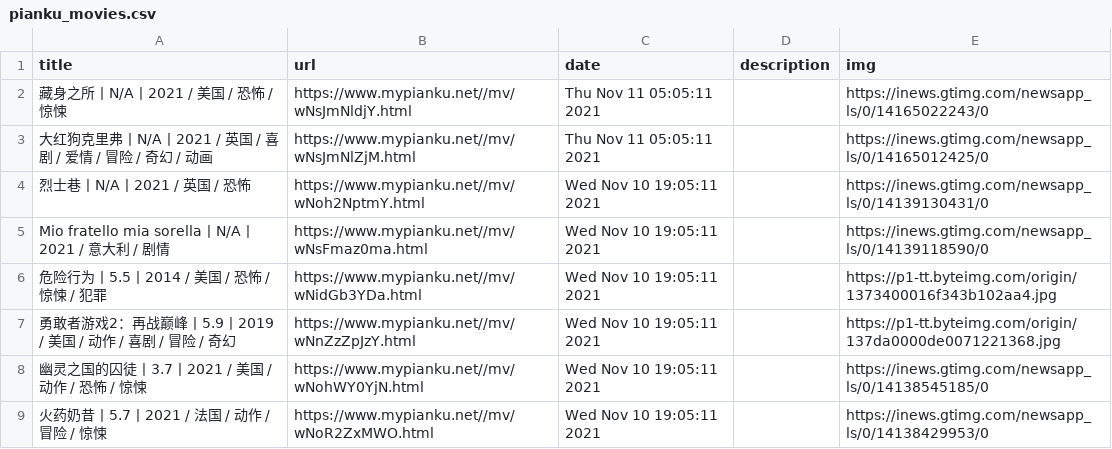
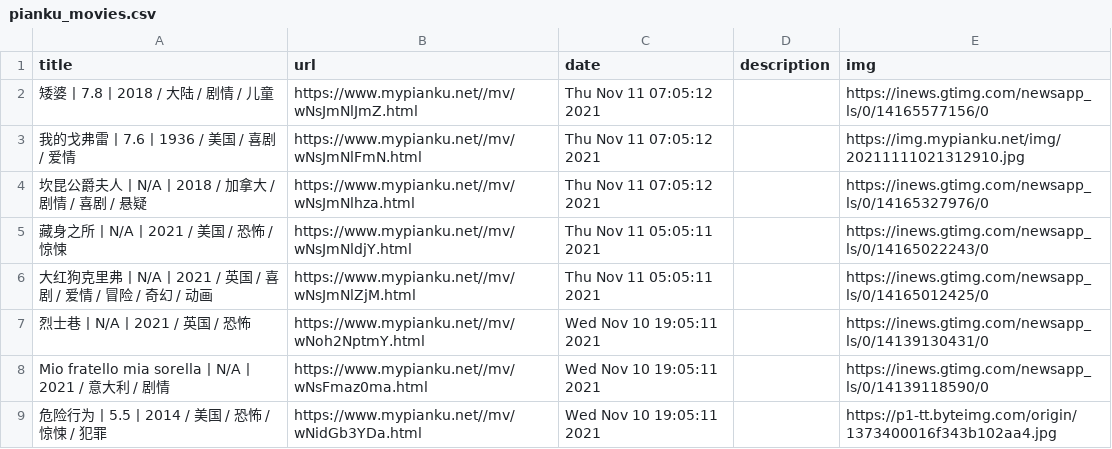
Before and after one commit to c-chen0902/rss, a CSV file: pianku_movies.csv, drawn as a sheet; only a part is shown; the shorter side is filled out with more unchanged rows; the diff names each change by its address in the sheet, - before the commit and + after, or states it on an @@ line.

```diff
--- a/pianku_movies.csv
+++ b/pianku_movies.csv
+row 2: 矮婆丨7.8丨2018 / 大陆 / 剧情 / 儿童 | https://www.mypianku.net//mv/wNsJmNlJmZ.html | Thu Nov 11 07:05:12 2021 |  | https://inews.gtimg.com/newsapp_ls/0/14165577156/0
+row 3: 我的戈弗雷丨7.6丨1936 / 美国 / 喜剧 / 爱情 | https://www.mypianku.net//mv/wNsJmNlFmN.html | Thu Nov 11 07:05:12 2021 |  | https://img.mypianku.net/img/20211111021312910.jpg
+row 4: 坎昆公爵夫人丨N/A丨2018 / 加拿大 / 剧情 / 喜剧 / 悬疑 | https://www.mypianku.net//mv/wNsJmNlhza.html | Thu Nov 11 07:05:12 2021 |  | https://inews.gtimg.com/newsapp_ls/0/14165327976/0
```
Also changed, not shown: it之家游戏快报.csv, 4 other files.
